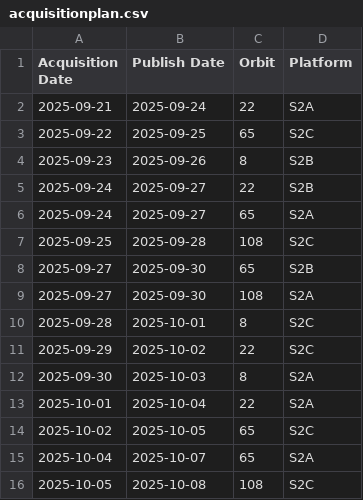
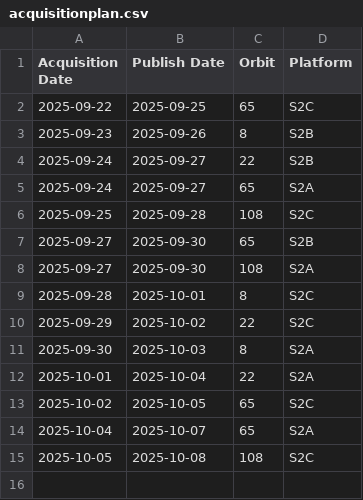
Before and after one commit to davidoesch/Sentinel-2-Acquisition-Plan-Harvesting, a CSV file: acquisitionplan.csv, drawn as a sheet; the diff names each change by its address in the sheet, - before the commit and + after, or states it on an @@ line.

Commit message:
acquisitionplan.csv push done

```diff
--- a/acquisitionplan.csv
+++ b/acquisitionplan.csv
-row 2: 2025-09-21 | 2025-09-24 | 22 | S2A
```
